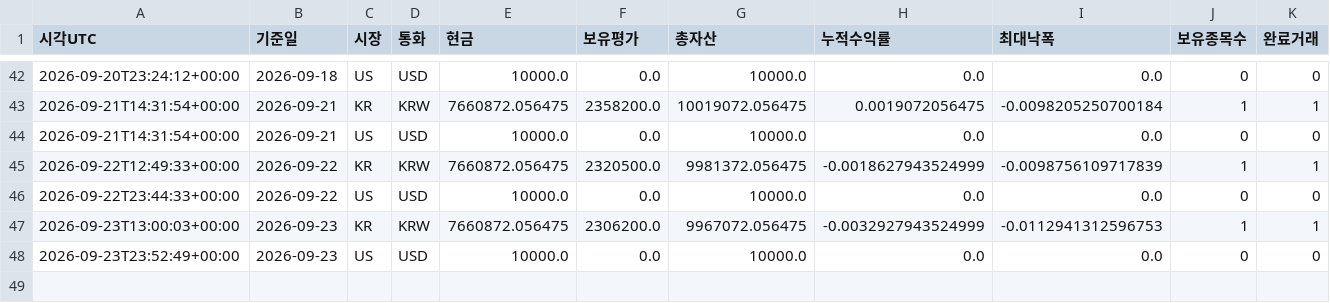
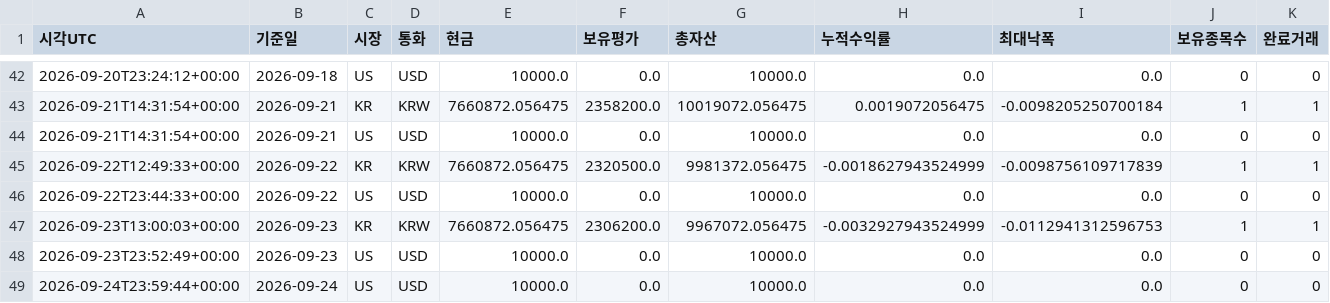
Before and after one commit to dg4200355-arch/apex-ai-trading-bot, a CSV file: reports/paper_account.csv, drawn as a sheet; only a part is shown, gaps mark what is left out; rows hold the shown columns only; the diff names each change by its address in the sheet, - before the commit and + after, or states it on an @@ line.

```diff
--- a/reports/paper_account.csv
+++ b/reports/paper_account.csv
+row 49: 2026-09-24T23:59:44+00:00 | 2026-09-24 | US | USD | 10000.0 | 0.0 | 10000.0 | 0.0 | 0.0 | 0 | 0
```
Also changed, not shown: reports/latest_confirmation.csv, reports/latest_validation.csv, 10 other files.
